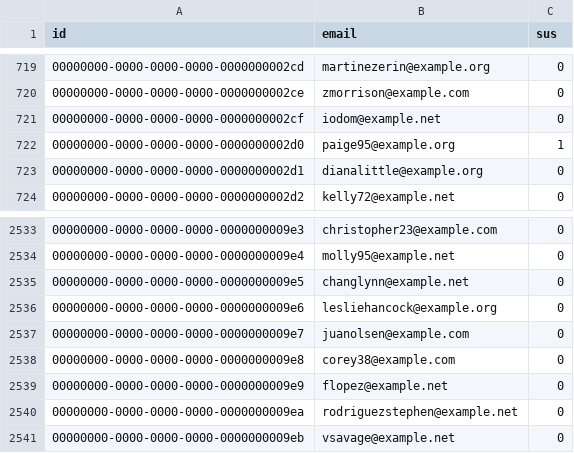
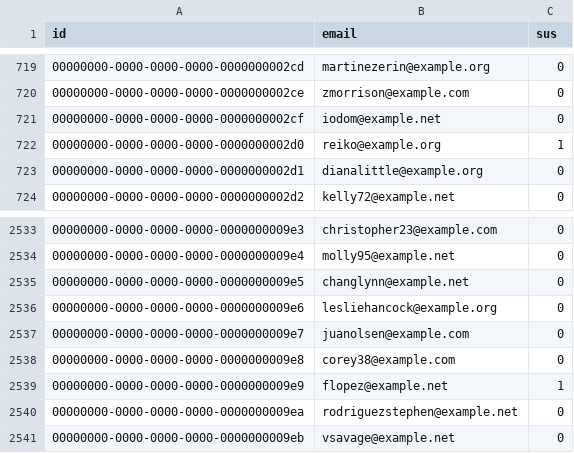
Before and after one commit to maguec/SpannerUserIdentityGraph, a CSV file: data/Email.csv, drawn as a sheet; only a part is shown, gaps mark what is left out.

```diff
--- a/data/Email.csv
+++ b/data/Email.csv
@@ -721,3 +721,3 @@ id,email,sus
 00000000-0000-0000-0000-0000000002cf,iodom@example.net,0
-00000000-0000-0000-0000-0000000002d0,paige95@example.org,1
+00000000-0000-0000-0000-0000000002d0,reiko@example.org,1
 00000000-0000-0000-0000-0000000002d1,dianalittle@example.org,0
@@ -2538,3 +2538,3 @@ id,email,sus
 00000000-0000-0000-0000-0000000009e8,corey38@example.com,0
-00000000-0000-0000-0000-0000000009e9,flopez@example.net,0
+00000000-0000-0000-0000-0000000009e9,flopez@example.net,1
 00000000-0000-0000-0000-0000000009ea,rodriguezstephen@example.net,0
```
Also changed, not shown: data/Device.csv, 3 other files.
